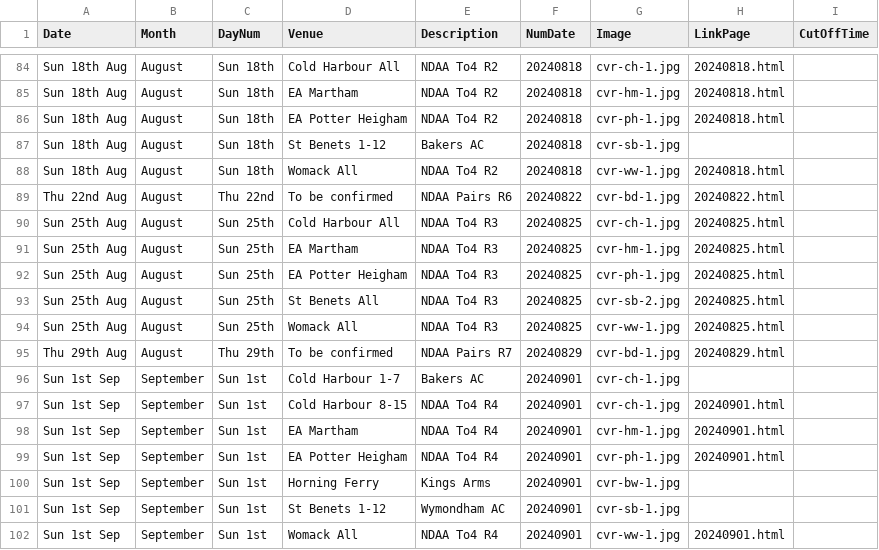
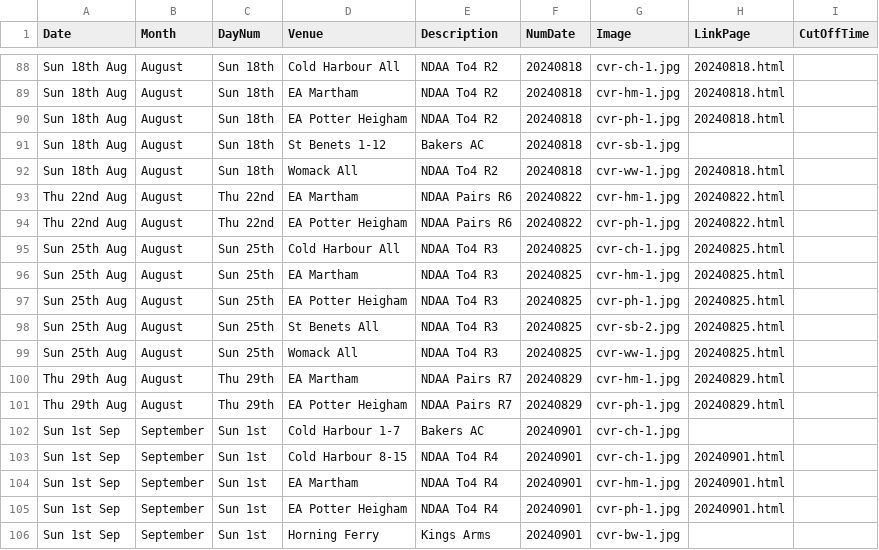
Before and after one commit to ndaa-developer/ndaa-release-two, a CSV file: _data/bookings.csv, drawn as a sheet; only a part is shown, gaps mark what is left out; the shorter side is filled out with more unchanged rows; the diff covers the shown part only.

Commit message:
pairs open

```diff
--- a/_data/bookings.csv
+++ b/_data/bookings.csv
@@ -88,3 +92,4 @@ Sun 18th Aug,August,Sun 18th,St Benets 1-12,Bakers AC,20240818,cvr-sb-1.jpg,,
 Sun 18th Aug,August,Sun 18th,Womack All,NDAA To4 R2,20240818,cvr-ww-1.jpg,20240818.html,
-Thu 22nd Aug,August,Thu 22nd,To be confirmed,NDAA Pairs R6,20240822,cvr-bd-1.jpg,20240822.html,
+Thu 22nd Aug,August,Thu 22nd,EA Martham,NDAA Pairs R6,20240822,cvr-hm-1.jpg,20240822.html,
+Thu 22nd Aug,August,Thu 22nd,EA Potter Heigham,NDAA Pairs R6,20240822,cvr-ph-1.jpg,20240822.html,
 Sun 25th Aug,August,Sun 25th,Cold Harbour All,NDAA To4 R3,20240825,cvr-ch-1.jpg,20240825.html,
@@ -94,3 +99,4 @@ Sun 25th Aug,August,Sun 25th,St Benets All,NDAA To4 R3,20240825,cvr-sb-2.jpg,202
 Sun 25th Aug,August,Sun 25th,Womack All,NDAA To4 R3,20240825,cvr-ww-1.jpg,20240825.html,
-Thu 29th Aug,August,Thu 29th,To be confirmed,NDAA Pairs R7,20240829,cvr-bd-1.jpg,20240829.html,
+Thu 29th Aug,August,Thu 29th,EA Martham,NDAA Pairs R7,20240829,cvr-hm-1.jpg,20240829.html,
+Thu 29th Aug,August,Thu 29th,EA Potter Heigham,NDAA Pairs R7,20240829,cvr-ph-1.jpg,20240829.html,
 Sun 1st Sep,September,Sun 1st,Cold Harbour 1-7,Bakers AC,20240901,cvr-ch-1.jpg,,
```
Also changed, not shown: 5 added rows, 1 removed row and 10 edited cells elsewhere in this file, _data/matches.csv, 4 other files.
